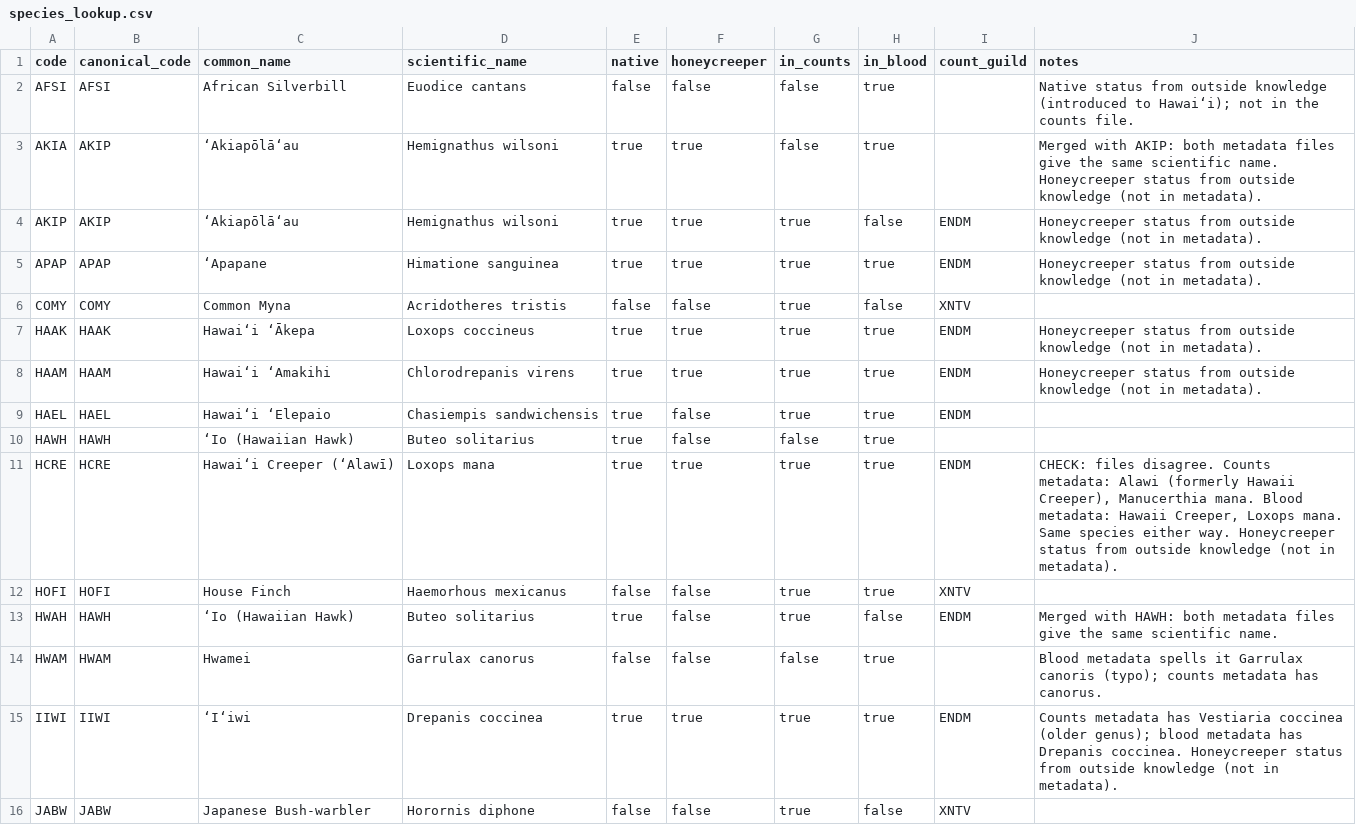
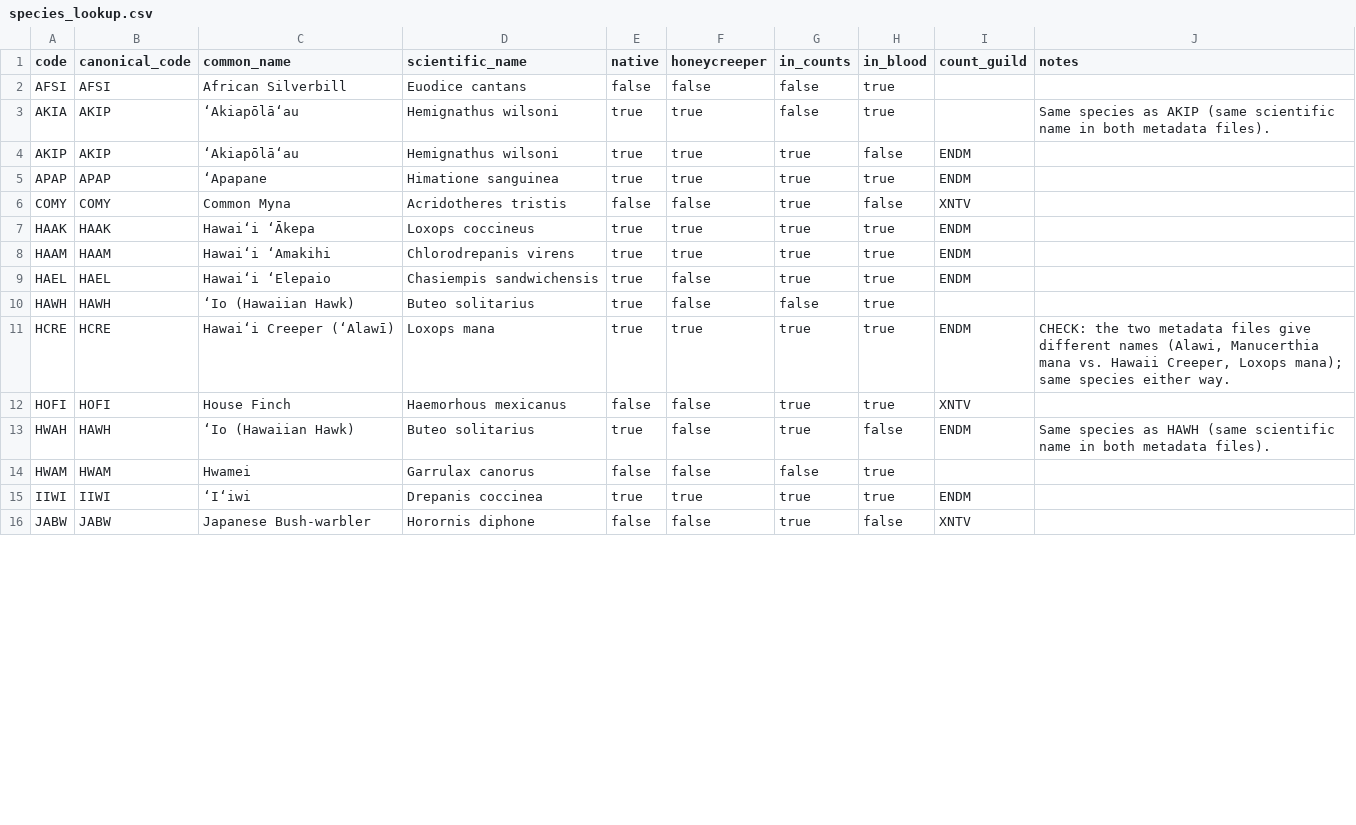
Before and after one commit to shaelyn-l/ICS-684, a CSV file: data-pipeline/species_lookup.csv, drawn as a sheet; only a part is shown; the diff covers the shown part only.

Commit message:
data processing modified

```diff
--- a/data-pipeline/species_lookup.csv
+++ b/data-pipeline/species_lookup.csv
@@ -1,16 +1,16 @@
 code,canonical_code,common_name,scientific_name,native,honeycreeper,in_counts,in_blood,count_guild,notes
-AFSI,AFSI,African Silverbill,Euodice cantans,false,false,false,true,,Native status from outside knowledge (introduced to Hawaiʻi); not in the counts file.
-AKIA,AKIP,ʻAkiapōlāʻau,Hemignathus wilsoni,true,true,false,true,,Merged with AKIP: both metadata files give the same scientific name. Honeycreeper status from outside knowledge (not in metadata).
-AKIP,AKIP,ʻAkiapōlāʻau,Hemignathus wilsoni,true,true,true,false,ENDM,Honeycreeper status from outside knowledge (not in metadata).
-APAP,APAP,ʻApapane,Himatione sanguinea,true,true,true,true,ENDM,Honeycreeper status from outside knowledge (not in metadata).
+AFSI,AFSI,African Silverbill,Euodice cantans,false,false,false,true,,
+AKIA,AKIP,ʻAkiapōlāʻau,Hemignathus wilsoni,true,true,false,true,,Same species as AKIP (same scientific name in both metadata files).
+AKIP,AKIP,ʻAkiapōlāʻau,Hemignathus wilsoni,true,true,true,false,ENDM,
+APAP,APAP,ʻApapane,Himatione sanguinea,true,true,true,true,ENDM,
 COMY,COMY,Common Myna,Acridotheres tristis,false,false,true,false,XNTV,
-HAAK,HAAK,Hawaiʻi ʻĀkepa,Loxops coccineus,true,true,true,true,ENDM,Honeycreeper status from outside knowledge (not in metadata).
-HAAM,HAAM,Hawaiʻi ʻAmakihi,Chlorodrepanis virens,true,true,true,true,ENDM,Honeycreeper status from outside knowledge (not in metadata).
+HAAK,HAAK,Hawaiʻi ʻĀkepa,Loxops coccineus,true,true,true,true,ENDM,
+HAAM,HAAM,Hawaiʻi ʻAmakihi,Chlorodrepanis virens,true,true,true,true,ENDM,
 HAEL,HAEL,Hawaiʻi ʻElepaio,Chasiempis sandwichensis,true,false,true,true,ENDM,
 HAWH,HAWH,ʻIo (Hawaiian Hawk),Buteo solitarius,true,false,false,true,,
-HCRE,HCRE,Hawaiʻi Creeper (ʻAlawī),Loxops mana,true,true,true,true,ENDM,"CHECK: files disagree. Counts metadata: Alawi (formerly Hawaii Creeper), Manucerthia mana. Blood metadata: Hawaii Creeper, Loxops mana. Same species either way. Honeycreeper status from outside knowledge (not in metadata)."
+HCRE,HCRE,Hawaiʻi Creeper (ʻAlawī),Loxops mana,true,true,true,true,ENDM,"CHECK: the two metadata files give different names (Alawi, Manucerthia mana vs. Hawaii Creeper, Loxops mana); same species either way."
 HOFI,HOFI,House Finch,Haemorhous mexicanus,false,false,true,true,XNTV,
-HWAH,HAWH,ʻIo (Hawaiian Hawk),Buteo solitarius,true,false,true,false,ENDM,Merged with HAWH: both metadata files give the same scientific name.
-HWAM,HWAM,Hwamei,Garrulax canorus,false,false,false,true,,Blood metadata spells it Garrulax canoris (typo); counts metadata has canorus.
-IIWI,IIWI,ʻIʻiwi,Drepanis coccinea,true,true,true,true,ENDM,Counts metadata has Vestiaria coccinea (older genus); blood metadata has Drepanis coccinea. Honeycreeper status from outside knowledge (not in metadata).
+HWAH,HAWH,ʻIo (Hawaiian Hawk),Buteo solitarius,true,false,true,false,ENDM,Same species as HAWH (same scientific name in both metadata files).
+HWAM,HWAM,Hwamei,Garrulax canorus,false,false,false,true,,
+IIWI,IIWI,ʻIʻiwi,Drepanis coccinea,true,true,true,true,ENDM,
 JABW,JABW,Japanese Bush-warbler,Horornis diphone,false,false,true,false,XNTV,
```
Also changed, not shown: 7 edited cells elsewhere in this file, 20 other files.
